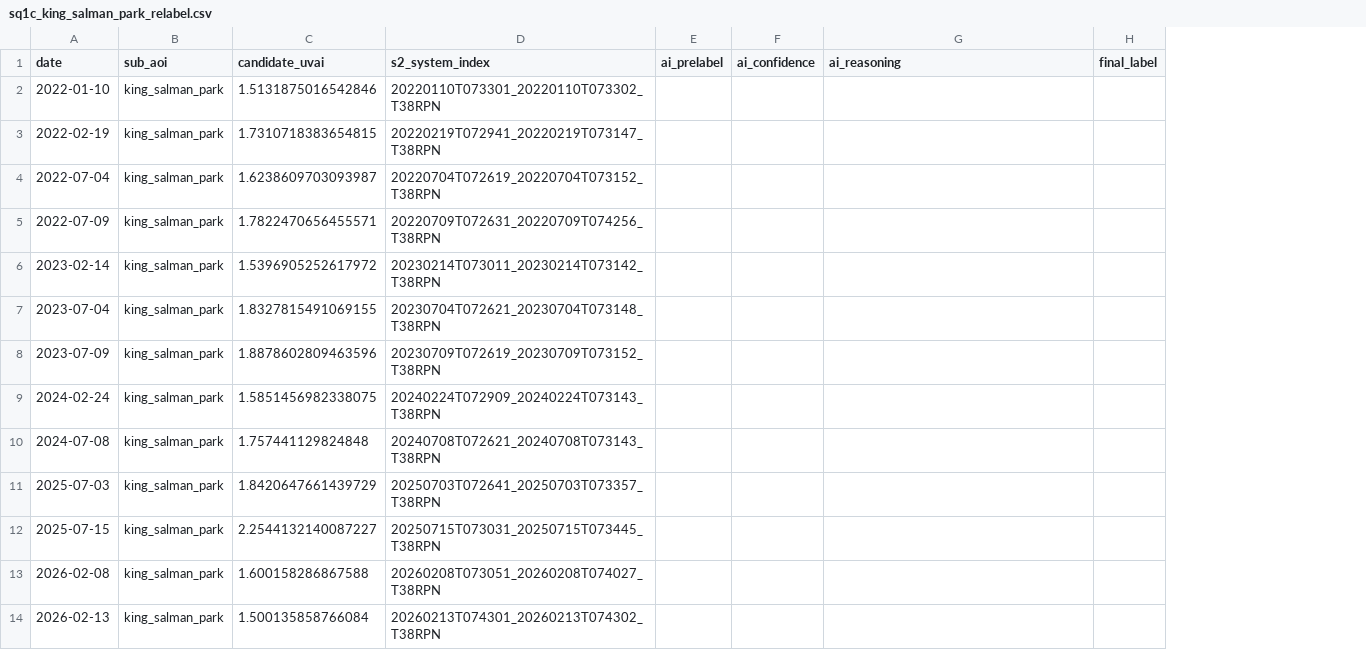
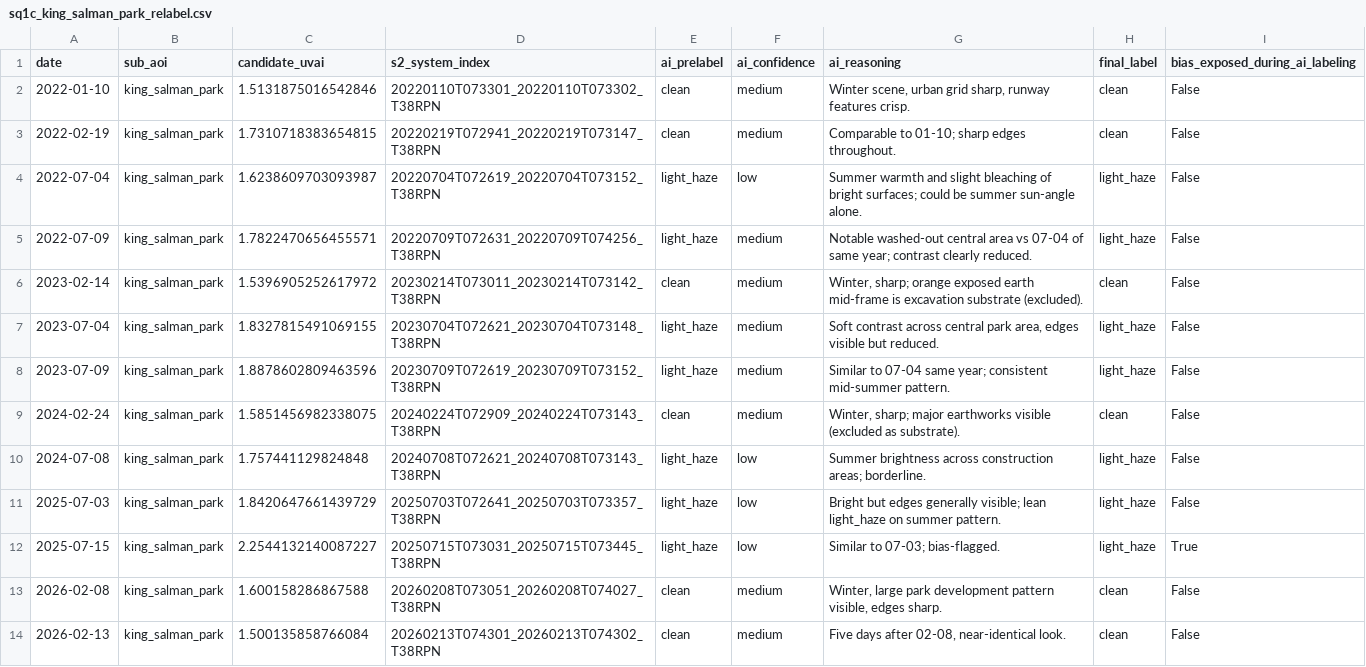
Before and after one commit to a7zain/basira, a CSV file: research/dust-honesty/data/sq1c_king_salman_park_relabel.csv, drawn as a sheet; the diff names each change by its address in the sheet, - before the commit and + after, or states it on an @@ line.

```diff
--- a/research/dust-honesty/data/sq1c_king_salman_park_relabel.csv
+++ b/research/dust-honesty/data/sq1c_king_salman_park_relabel.csv
+column I (bias_exposed_during_ai_labeling), rows 2-14: False | False | False | False | False | False | False | False | False | False | True | False | False
-E2:E3 (ai_prelabel): (empty)
+E2:E3 (ai_prelabel): clean
-F2:F3 (ai_confidence): (empty)
+F2:F3 (ai_confidence): medium
-G2 (ai_reasoning): (empty)
+G2 (ai_reasoning): Winter scene, urban grid sharp, runway features crisp.
-H2:H3 (final_label): (empty)
+H2:H3 (final_label): clean
-G3 (ai_reasoning): (empty)
+G3 (ai_reasoning): Comparable to 01-10; sharp edges throughout.
-E4:E5 (ai_prelabel): (empty)
+E4:E5 (ai_prelabel): light_haze
-F4 (ai_confidence): (empty)
+F4 (ai_confidence): low
-G4 (ai_reasoning): (empty)
+G4 (ai_reasoning): Summer warmth and slight bleaching of bright surfaces; could be summer sun-angle alone.
-H4:H5 (final_label): (empty)
+H4:H5 (final_label): light_haze
-F5:F9 (ai_confidence): (empty)
+F5:F9 (ai_confidence): medium
-G5 (ai_reasoning): (empty)
+G5 (ai_reasoning): Notable washed-out central area vs 07-04 of same year; contrast clearly reduced.
-E6 (ai_prelabel): (empty)
+E6 (ai_prelabel): clean
-G6 (ai_reasoning): (empty)
+G6 (ai_reasoning): Winter, sharp; orange exposed earth mid-frame is excavation substrate (excluded).
-H6 (final_label): (empty)
+H6 (final_label): clean
-E7:E8 (ai_prelabel): (empty)
+E7:E8 (ai_prelabel): light_haze
-G7 (ai_reasoning): (empty)
+G7 (ai_reasoning): Soft contrast across central park area, edges visible but reduced.
-H7:H8 (final_label): (empty)
+H7:H8 (final_label): light_haze
-G8 (ai_reasoning): (empty)
+G8 (ai_reasoning): Similar to 07-04 same year; consistent mid-summer pattern.
-E9 (ai_prelabel): (empty)
+E9 (ai_prelabel): clean
-G9 (ai_reasoning): (empty)
+G9 (ai_reasoning): Winter, sharp; major earthworks visible (excluded as substrate).
-H9 (final_label): (empty)
+H9 (final_label): clean
-E10:E12 (ai_prelabel): (empty)
+E10:E12 (ai_prelabel): light_haze
-F10:F12 (ai_confidence): (empty)
+F10:F12 (ai_confidence): low
-G10 (ai_reasoning): (empty)
+G10 (ai_reasoning): Summer brightness across construction areas; borderline.
-H10:H12 (final_label): (empty)
+H10:H12 (final_label): light_haze
-G11 (ai_reasoning): (empty)
+G11 (ai_reasoning): Bright but edges generally visible; lean light_haze on summer pattern.
-G12 (ai_reasoning): (empty)
+G12 (ai_reasoning): Similar to 07-03; bias-flagged.
-E13:E14 (ai_prelabel): (empty)
+E13:E14 (ai_prelabel): clean
-F13:F14 (ai_confidence): (empty)
+F13:F14 (ai_confidence): medium
-G13 (ai_reasoning): (empty)
+G13 (ai_reasoning): Winter, large park development pattern visible, edges sharp.
-H13:H14 (final_label): (empty)
+H13:H14 (final_label): clean
-G14 (ai_reasoning): (empty)
+G14 (ai_reasoning): Five days after 02-08, near-identical look.
```
Also changed, not shown: research/dust-honesty/data/sq1c_diriyah_gate_relabel.csv, research/dust-honesty/data/sq1c_qiddiya_core_relabel.csv.
